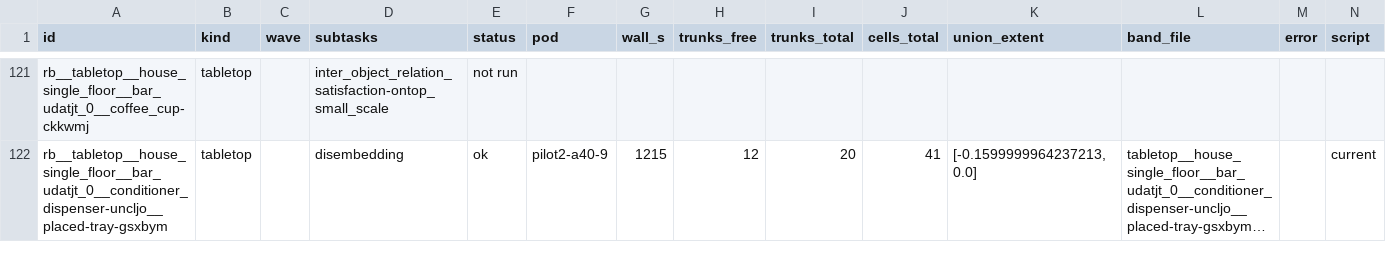
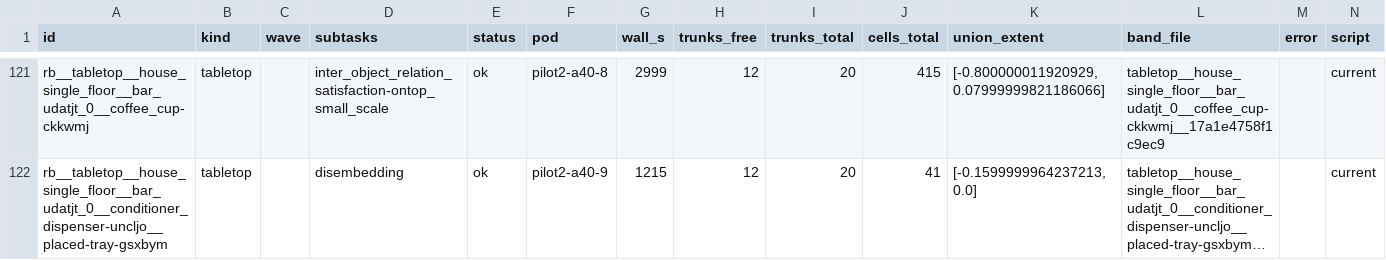
Before and after one commit to kmy17518/iSpatialGym, a CSV file: runlogs/reach_bands_20260915/results.csv, drawn as a sheet; only a part is shown, gaps mark what is left out; long unchanged cells end in …; the diff covers the shown part only; the diff names each change by its address in the sheet, - before the commit and + after, or states it on an @@ line.

Commit message:
runlogs: reach bands - A3 waves collected (906 files)

```diff
--- a/runlogs/reach_bands_20260915/results.csv
+++ b/runlogs/reach_bands_20260915/results.csv
-E121 (status): not run
+E121 (status): ok
-F121 (pod): (empty)
+F121 (pod): pilot2-a40-8
-G121 (wall_s): (empty)
+G121 (wall_s): 2999
-H121 (trunks_free): (empty)
+H121 (trunks_free): 12
-I121 (trunks_total): (empty)
+I121 (trunks_total): 20
-J121 (cells_total): (empty)
+J121 (cells_total): 415
-K121 (union_extent): (empty)
+K121 (union_extent): [-0.800000011920929, 0.07999999821186066]
-L121 (band_file): (empty)
+L121 (band_file): tabletop__house_single_floor__bar_udatjt_0__coffee_cup-ckkwmj__17a1e4758f1c9ec9
-N121 (script): (empty)
+N121 (script): current
```
Also changed, not shown: 153 edited cells elsewhere in this file, 20 other files.
